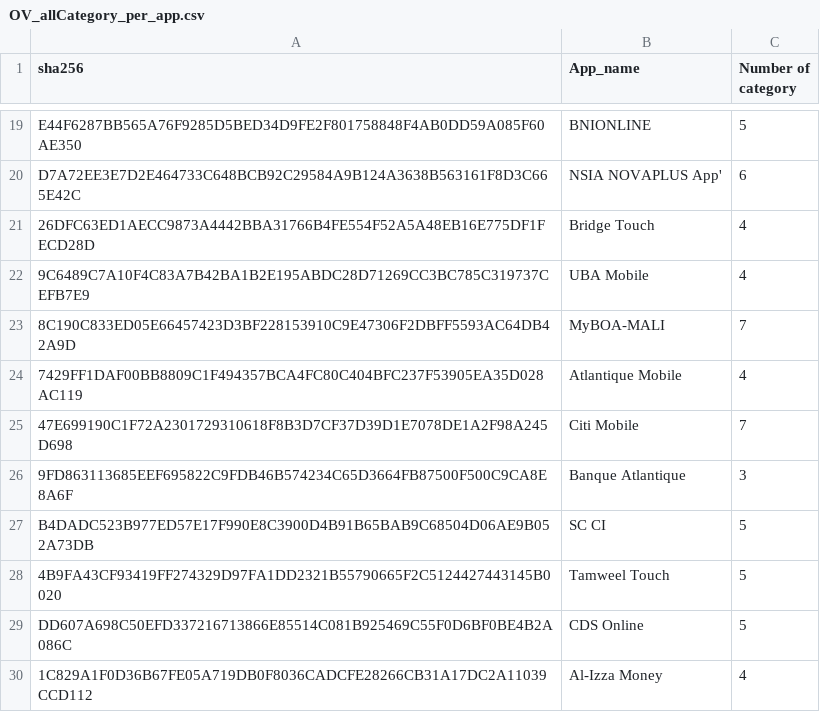
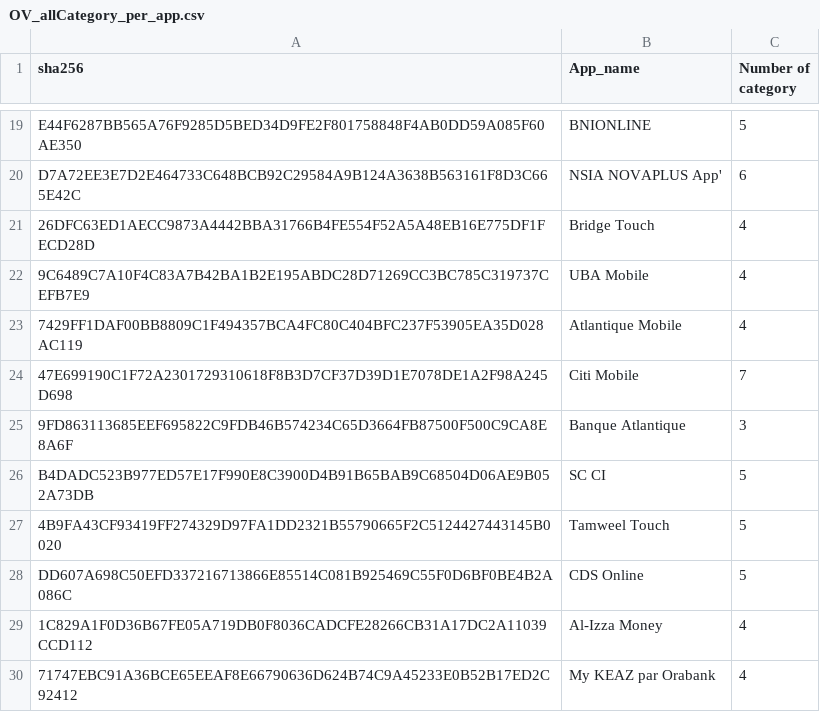
Before and after one commit to liounea/Data_for_WAEMU_Apps_Papers, a CSV file: WAEMU banking apps - Oldest/Stats/OV_allCategory_per_app.csv, drawn as a sheet; only a part is shown, gaps mark what is left out; the shorter side is filled out with more unchanged rows.

Commit message:
Update OV_allCategory_per_app.csv

```diff
--- a/WAEMU banking apps - Oldest/Stats/OV_allCategory_per_app.csv
+++ b/WAEMU banking apps - Oldest/Stats/OV_allCategory_per_app.csv
@@ -22,3 +22,2 @@ D7A72EE3E7D2E464733C648BCB92C29584A9B124A3638B563161F8D3C665E42C,NSIA NOVAPLUS A
 9C6489C7A10F4C83A7B42BA1B2E195ABDC28D71269CC3BC785C319737CEFB7E9,UBA Mobile,4
-8C190C833ED05E66457423D3BF228153910C9E47306F2DBFF5593AC64DB42A9D,MyBOA-MALI,7
 7429FF1DAF00BB8809C1F494357BCA4FC80C404BFC237F53905EA35D028AC119,Atlantique Mobile,4
```
